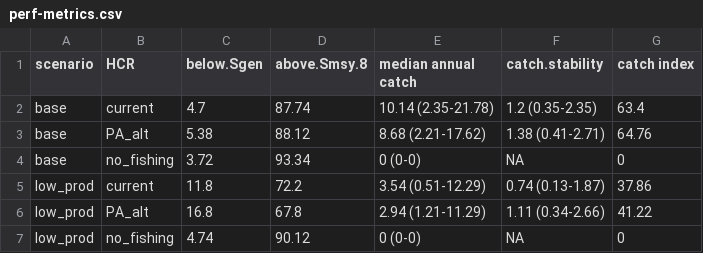
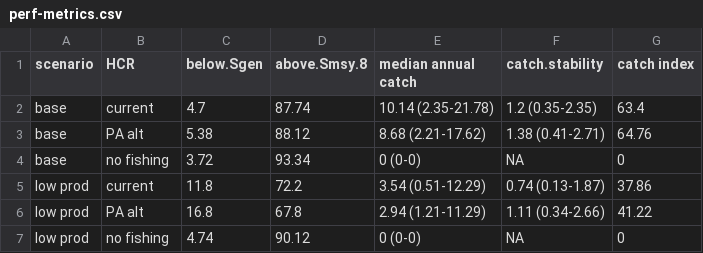
Before and after one commit to Pacific-salmon-assess/FR-PK-ResDoc, a CSV file: analysis/data/generated/perf-metrics.csv, drawn as a sheet.

```diff
--- a/analysis/data/generated/perf-metrics.csv
+++ b/analysis/data/generated/perf-metrics.csv
@@ -2,6 +2,6 @@
 "base","current","4.7","87.74","10.14 (2.35-21.78)","1.2 (0.35-2.35)","63.4"
-"base","PA_alt","5.38","88.12","8.68 (2.21-17.62)","1.38 (0.41-2.71)","64.76"
-"base","no_fishing","3.72","93.34","0 (0-0)","NA","0"
-"low_prod","current","11.8","72.2","3.54 (0.51-12.29)","0.74 (0.13-1.87)","37.86"
-"low_prod","PA_alt","16.8","67.8","2.94 (1.21-11.29)","1.11 (0.34-2.66)","41.22"
-"low_prod","no_fishing","4.74","90.12","0 (0-0)","NA","0"
+"base","PA alt","5.38","88.12","8.68 (2.21-17.62)","1.38 (0.41-2.71)","64.76"
+"base","no fishing","3.72","93.34","0 (0-0)","NA","0"
+"low prod","current","11.8","72.2","3.54 (0.51-12.29)","0.74 (0.13-1.87)","37.86"
+"low prod","PA alt","16.8","67.8","2.94 (1.21-11.29)","1.11 (0.34-2.66)","41.22"
+"low prod","no fishing","4.74","90.12","0 (0-0)","NA","0"
```
Also changed, not shown: 16 other files.
